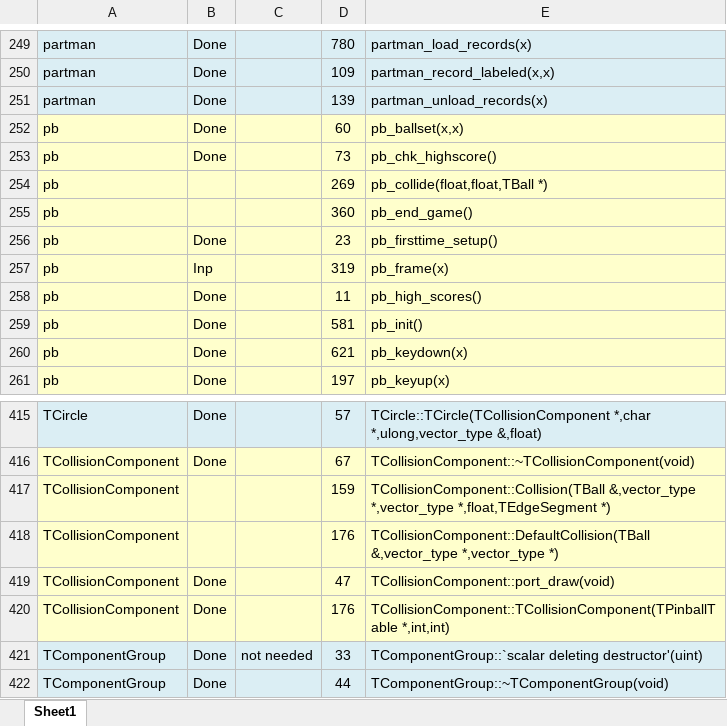
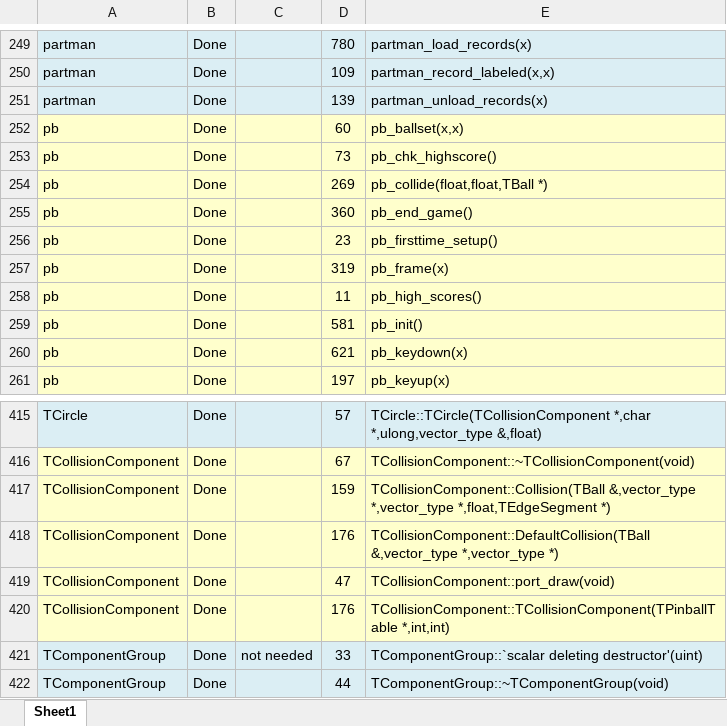
Before and after one commit to k4zmu2a/SpaceCadetPinball, an Excel workbook: Doc/FuncStats.xlsx, sheet Sheet1, drawn as a sheet; only a part is shown, gaps mark what is left out; values as stored, in another font and other column widths than the file's, no borders; conditional formats not drawn; the diff covers the shown part only; the diff names each change by its address in the sheet, - before the commit and + after, or states it on an @@ line.

```diff
--- a/Doc/FuncStats.xlsx (sheet Sheet1)
+++ b/Doc/FuncStats.xlsx (sheet Sheet1)
-B254:B255: (empty)
+B254:B255: Done
-B257: Inp
+B257: Done
-B417:B418: (empty)
+B417:B418: Done
```
Also changed, not shown: 12 edited cells and cell formats elsewhere in this sheet, 19 other files.
